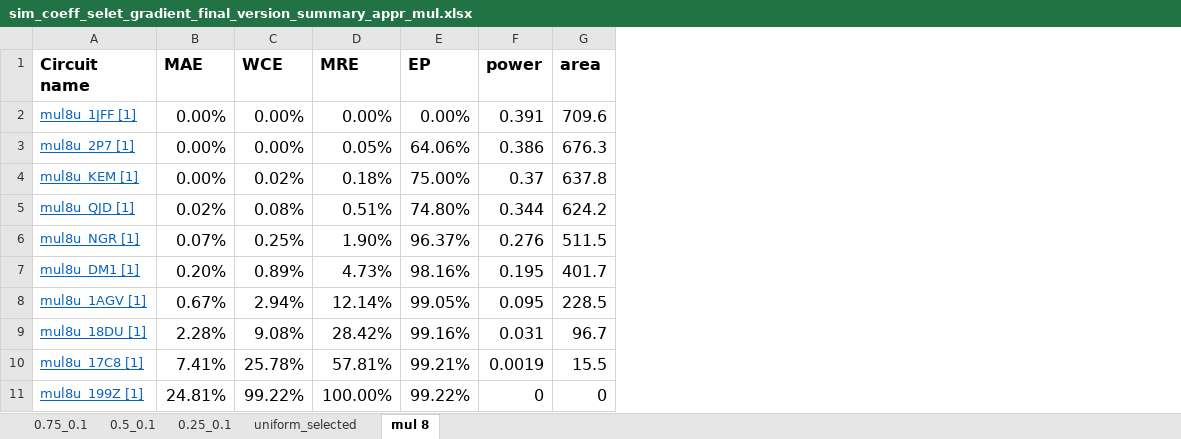
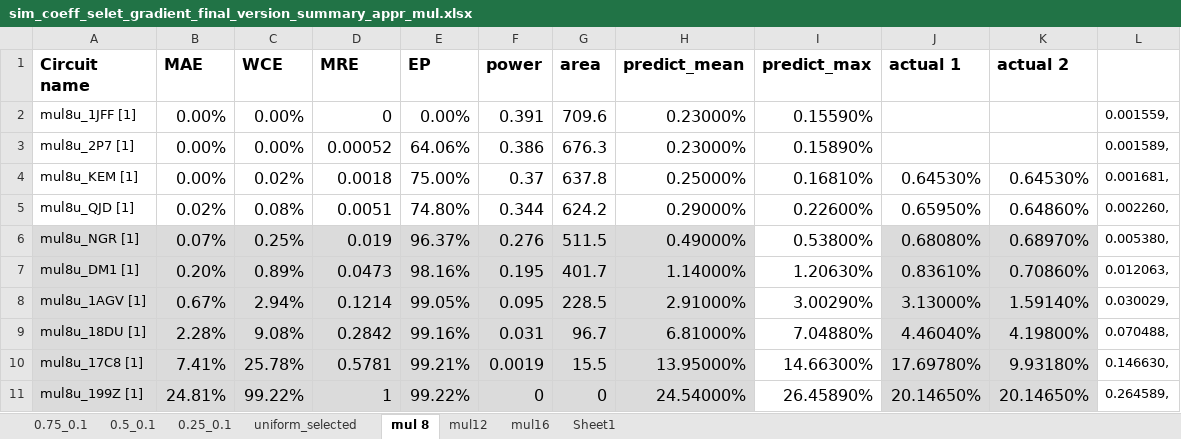
Before and after one commit to diwu1990/approximate_computing, an Excel workbook: unit/exp/software/sim_coeff_select_final_version/sim_coeff_selet_gradient_final_version_summary_appr_mul.xlsx, sheet mul 8, drawn as a sheet; values as stored, in another font and other column widths than the file's, no borders; the diff names each change by its address in the sheet, - before the commit and + after, or states it on an @@ line.

```diff
--- a/unit/exp/software/sim_coeff_select_final_version/sim_coeff_selet_gradient_final_version_summary_appr_mul.xlsx (sheet mul 8)
+++ b/unit/exp/software/sim_coeff_select_final_version/sim_coeff_selet_gradient_final_version_summary_appr_mul.xlsx (sheet mul 8)
+sheet tab: mul12
+sheet tab: mul16
+sheet tab: Sheet1
+column H (predict_mean), rows 2-11: 0.23000% | 0.23000% | 0.25000% | 0.29000% | 0.49000% | 1.14000% | 2.91000% | 6.81000% | 13.95000% | 24.54000%
+column I (predict_max), rows 2-11: 0.15590% | 0.15890% | 0.16810% | 0.22600% | 0.53800% | 1.20630% | 3.00290% | 7.04880% | 14.66300% | 26.45890%
+column J (actual 1), rows 4-11: 0.64530% | 0.65950% | 0.68080% | 0.83610% | 3.13000% | 4.46040% | 17.69780% | 20.14650%
+column K (actual 2), rows 4-11: 0.64530% | 0.64860% | 0.68970% | 0.70860% | 1.59140% | 4.19800% | 9.93180% | 20.14650%
+column L, rows 2-11: 0.001559, | 0.001589, | 0.001681, | 0.002260, | 0.005380, | 0.012063, | 0.030029, | 0.070488, | 0.146630, | 0.264589,
@@ A2:A11 underline: on → off, text colour: #0563C1 → black @@
-D2 (MRE): 0.00%
+D2 (MRE): 0
-D3 (MRE): 0.05%
+D3 (MRE): 0.00052
-D4 (MRE): 0.18%
+D4 (MRE): 0.0018
-D5 (MRE): 0.51%
+D5 (MRE): 0.0051
-A6:G11 fill: none
+A6:G11 fill: #DBDBDB
-D6 (MRE): 1.90%
+D6 (MRE): 0.019
-D7 (MRE): 4.73%
+D7 (MRE): 0.0473
-D8 (MRE): 12.14%
+D8 (MRE): 0.1214
-D9 (MRE): 28.42%
+D9 (MRE): 0.2842
-D10 (MRE): 57.81%
+D10 (MRE): 0.5781
-D11 (MRE): 100.00%
+D11 (MRE): 1
```
Also changed, not shown: charts or pictures, unit/exp/software/sim_coeff_select_final_version/sim_coeff_selet_gradient_final_version_summary_precise_mul.xlsx, 22 other files.
